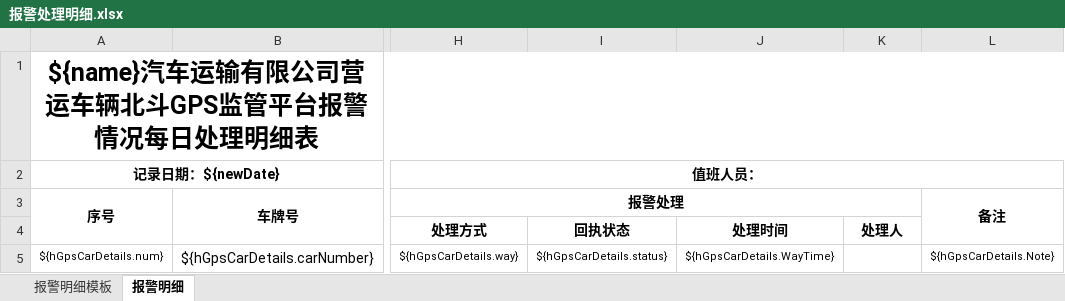
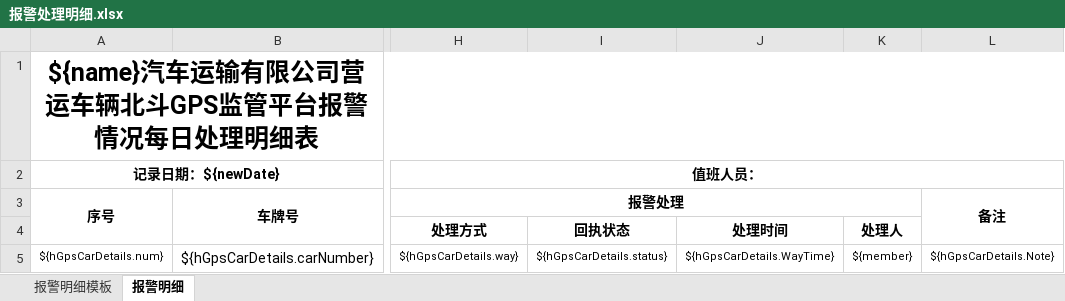
Before and after one commit to gt666666/gpsreport, an Excel workbook: src/main/resources/doc/报警处理明细.xlsx, sheet 报警明细, drawn as a sheet; only a part is shown, gaps mark what is left out; values as stored, in another font and other column widths than the file's, no borders; the diff names each change by its address in the sheet, - before the commit and + after, or states it on an @@ line.

```diff
--- a/src/main/resources/doc/报警处理明细.xlsx (sheet 报警明细)
+++ b/src/main/resources/doc/报警处理明细.xlsx (sheet 报警明细)
-K5: (empty)
+K5: ${member}
```
Also changed, not shown: 14 other files.
